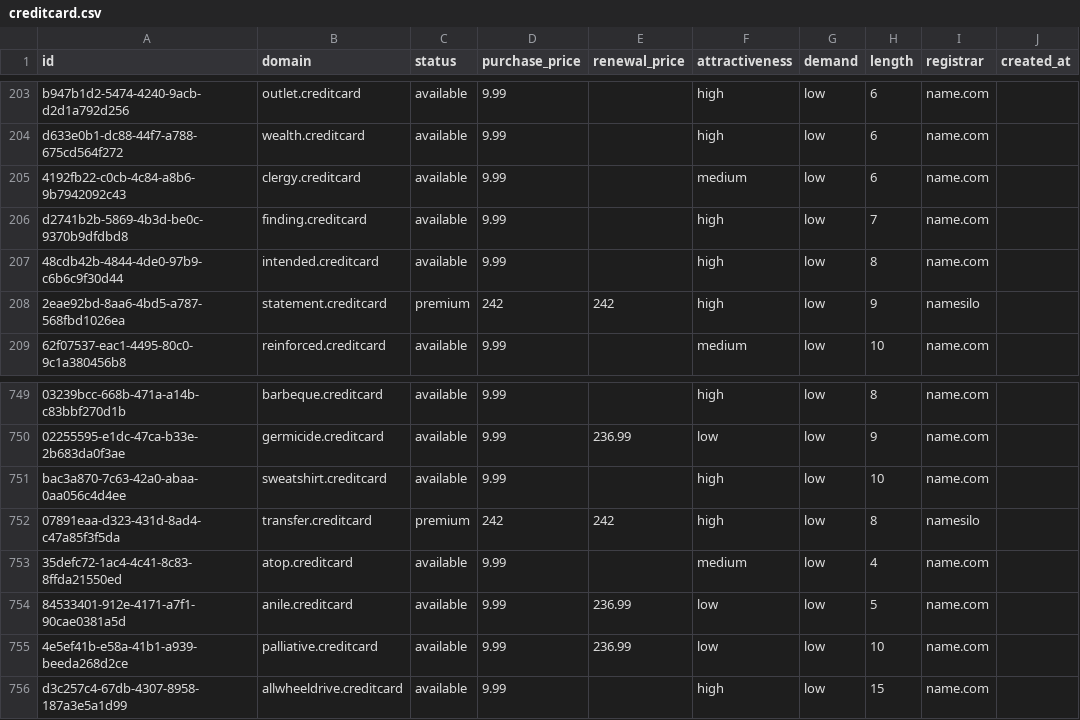
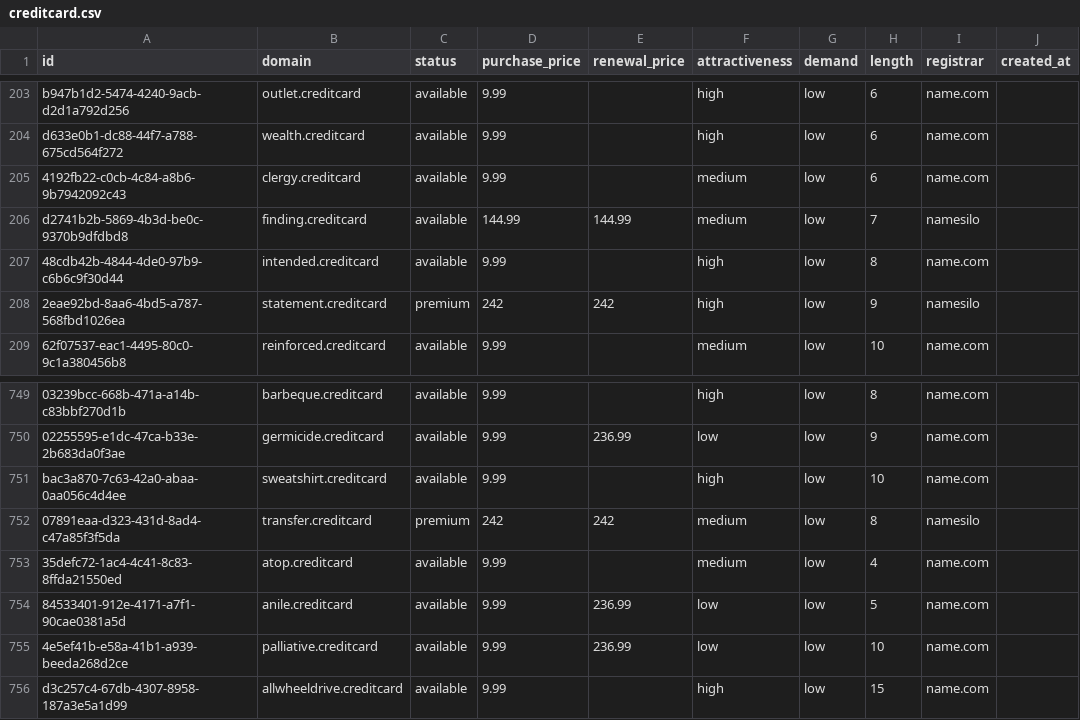
Before and after one commit to UniqueDomains/creditcard-oneword-domains, a CSV file: creditcard.csv, drawn as a sheet; only a part is shown, gaps mark what is left out; the diff names each change by its address in the sheet, - before the commit and + after, or states it on an @@ line.

Commit message:
Domains update

```diff
--- a/creditcard.csv
+++ b/creditcard.csv
-D206 (purchase_price): 9.99
+D206 (purchase_price): 144.99
-E206 (renewal_price): (empty)
+E206 (renewal_price): 144.99
-F206 (attractiveness): high
+F206 (attractiveness): medium
-I206 (registrar): name.com
+I206 (registrar): namesilo
-F752 (attractiveness): high
+F752 (attractiveness): medium
```
Also changed, not shown: 4 other files.
